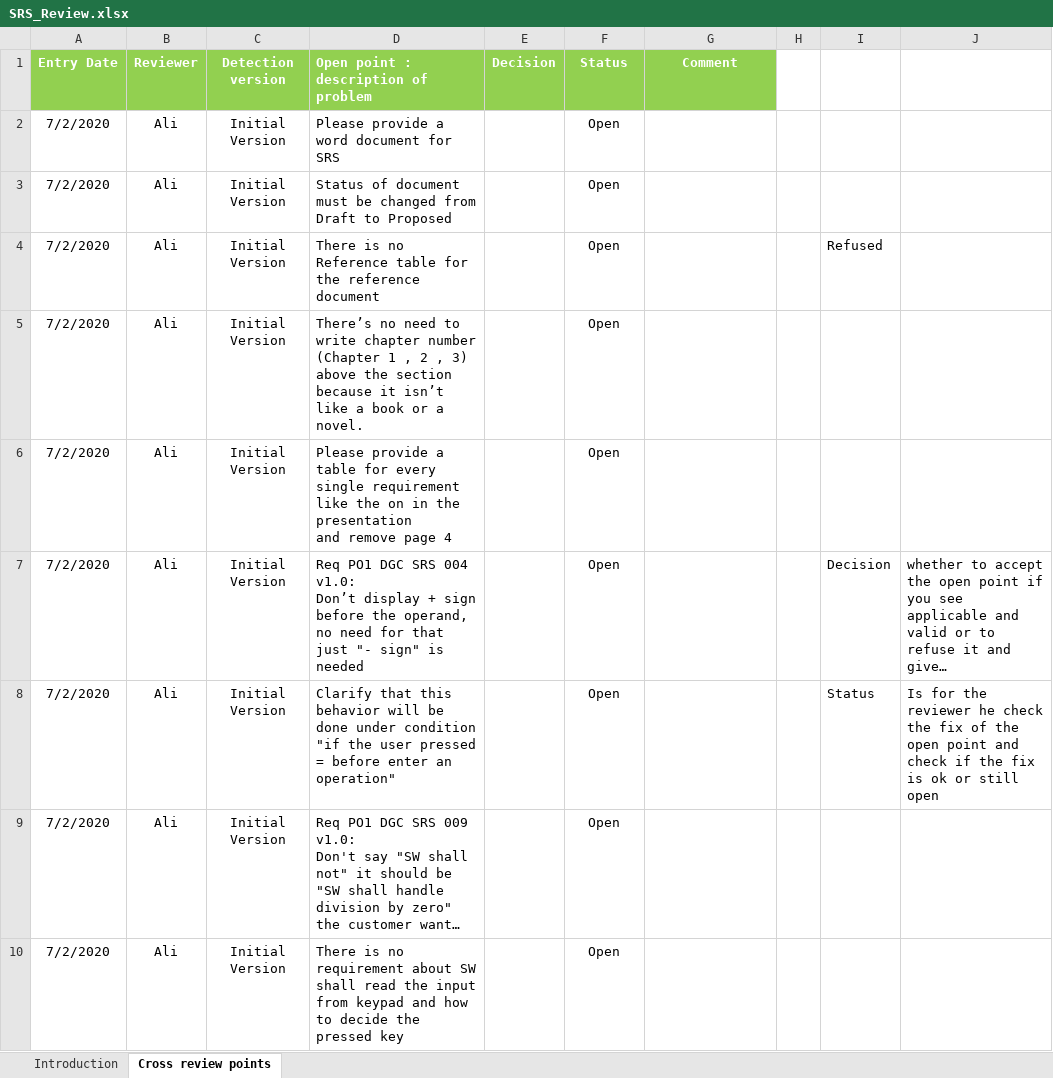
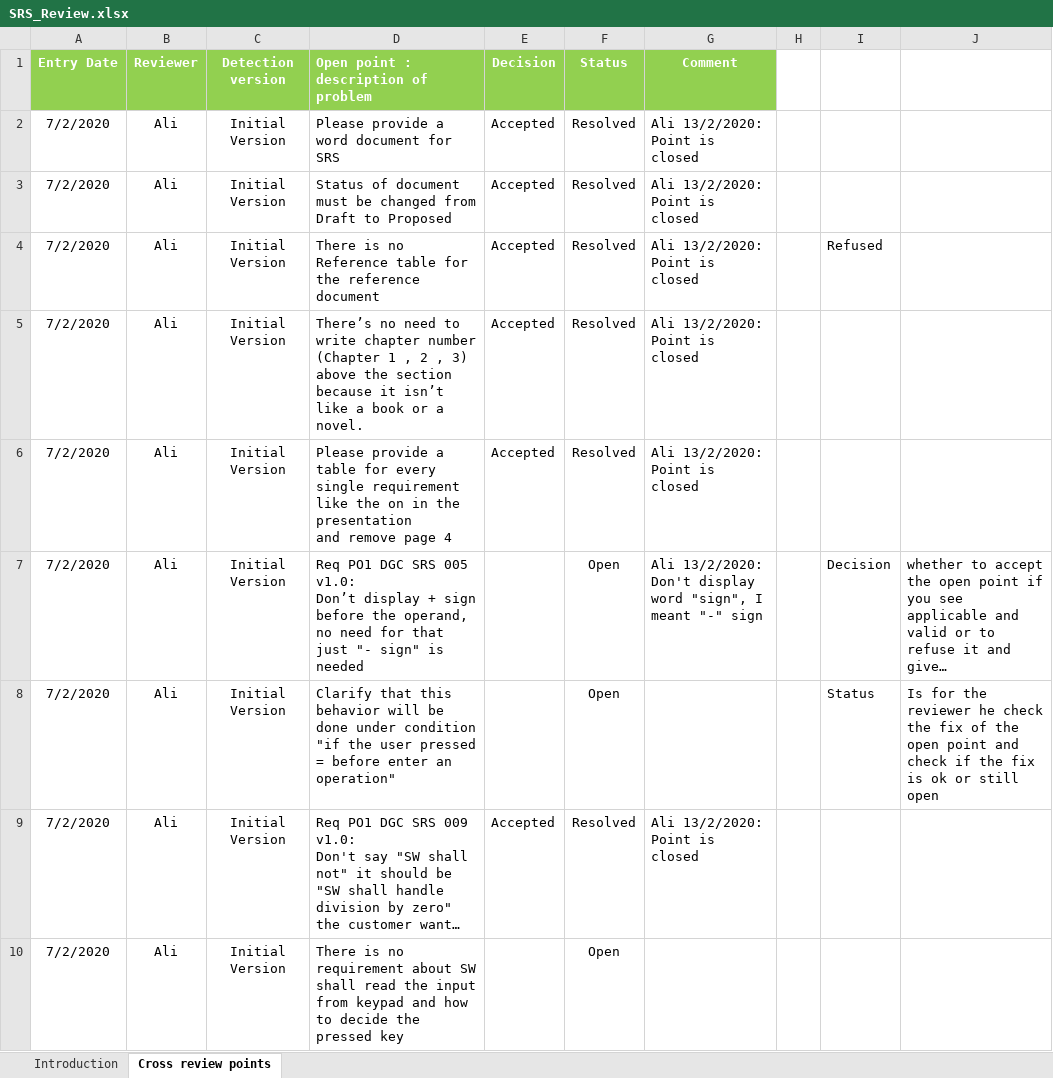
Before and after one commit to moamen-ahmed-93/SWE_Calculator, an Excel workbook: Software specification/SRS/SRS_Review.xlsx, sheet Cross review points, drawn as a sheet; only a part is shown; long unchanged cells end in …; values as stored, in another font and other column widths than the file's, no borders; conditional formats not drawn; ↵ is a line break in a cell; the diff covers the shown part only; the diff names each change by its address in the sheet, - before the commit and + after, or states it on an @@ line.

Commit message:
Signed-off-by: MMohamedAli74 <mmohamedali74@gmail.com>

```diff
--- a/Software specification/SRS/SRS_Review.xlsx (sheet Cross review points)
+++ b/Software specification/SRS/SRS_Review.xlsx (sheet Cross review points)
-E2:E6 (Decision): (empty)
+E2:E6 (Decision): Accepted
-F2:F6 (Status): Open
+F2:F6 (Status): Resolved
-G2:G6 (Comment): (empty)
+G2:G6 (Comment): Ali 13/2/2020: Point is closed
-D7: …DGC SRS 004 v1.0: ↵ Don’t…
+D7: …DGC SRS 005 v1.0: ↵ Don’t…
-G7 (Comment): (empty)
+G7 (Comment): Ali 13/2/2020: Don't display word "sign", I meant "-" sign
-E9 (Decision): (empty)
+E9 (Decision): Accepted
-F9 (Status): Open
+F9 (Status): Resolved
-G9 (Comment): (empty)
+G9 (Comment): Ali 13/2/2020: Point is closed
```
Also changed, not shown: 4 added rows and 1 edited cell elsewhere in this sheet.
